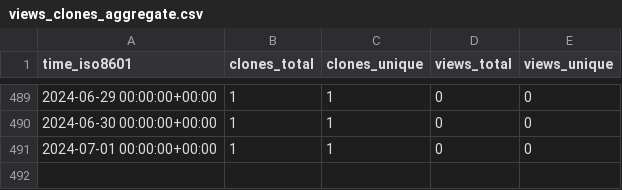
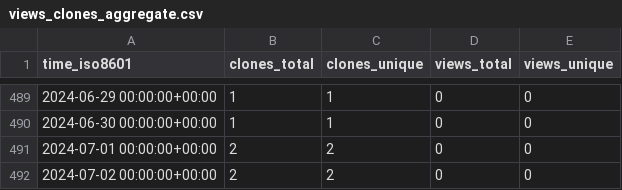
Before and after one commit to plantepidemics/plantepidemics.github.io, a CSV file: plantepidemics/plantepidemics.github.io/ghrs-data/views_clones_aggregate.csv, drawn as a sheet; only a part is shown, gaps mark what is left out.

```diff
--- a/plantepidemics/plantepidemics.github.io/ghrs-data/views_clones_aggregate.csv
+++ b/plantepidemics/plantepidemics.github.io/ghrs-data/views_clones_aggregate.csv
@@ -490,2 +490,3 @@ time_iso8601,clones_total,clones_unique,views_total,views_unique
 2024-06-30 00:00:00+00:00,1,1,0,0
-2024-07-01 00:00:00+00:00,1,1,0,0
+2024-07-01 00:00:00+00:00,2,2,0,0
+2024-07-02 00:00:00+00:00,2,2,0,0
```
Also changed, not shown: 1 other file.
